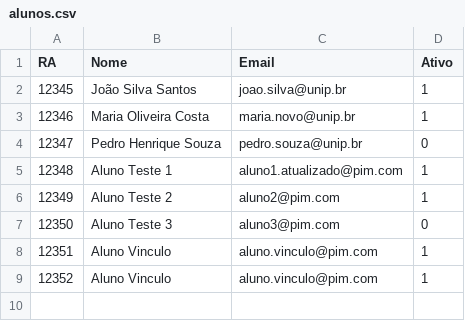
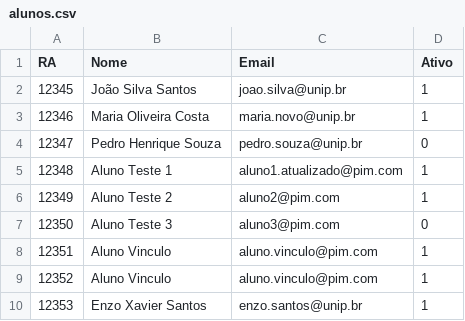
Before and after one commit to RomanCypherpunk/PIM_2025, a CSV file: data/alunos.csv, drawn as a sheet; the diff names each change by its address in the sheet, - before the commit and + after, or states it on an @@ line.

```diff
--- a/data/alunos.csv
+++ b/data/alunos.csv
+row 10: 12353 | Enzo Xavier Santos | enzo.santos@unip.br | 1
```
Also changed, not shown: 3 other files.
